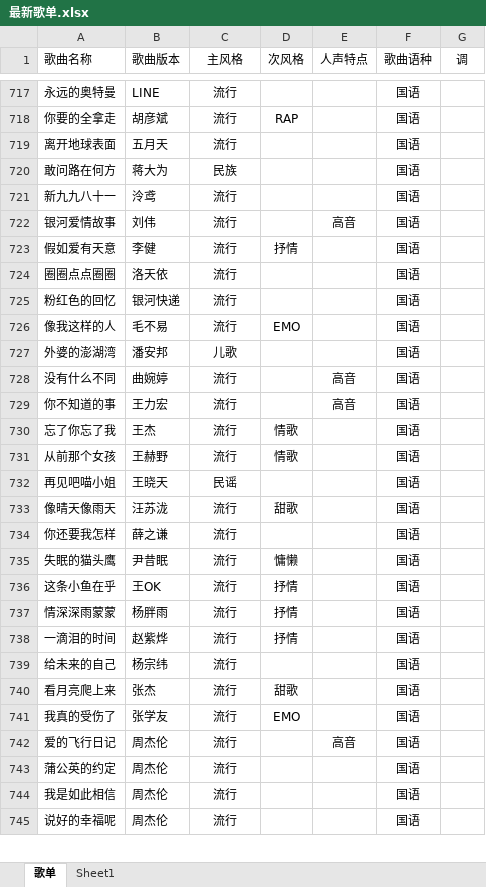
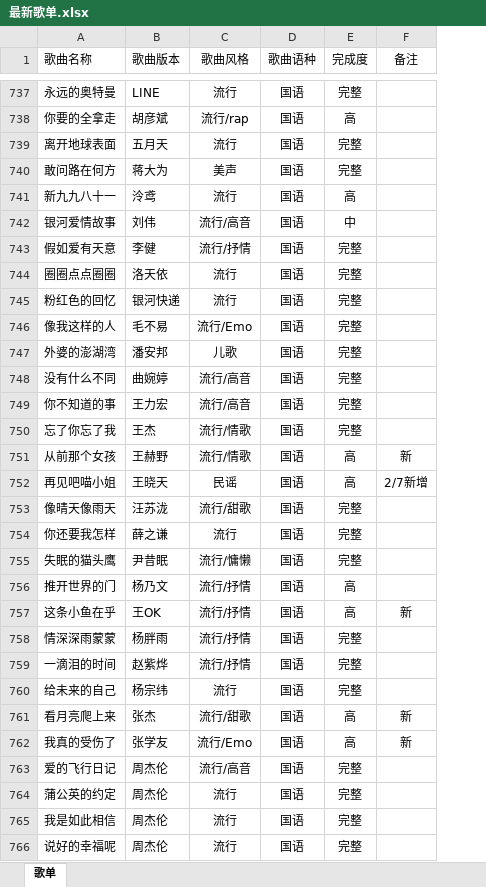
Before and after one commit to WLKsir/song-list, an Excel workbook: 最新歌单.xlsx, sheet 歌单, drawn as a sheet; only a part is shown, gaps mark what is left out; values as stored, in another font and other column widths than the file's, no borders; removed rows and columns are numbered as before the commit, all else as after; the diff covers the shown part only; the diff names each change by its address in the sheet, - before the commit and + after, or states it on an @@ line.

```diff
--- a/最新歌单.xlsx (sheet 歌单)
+++ b/最新歌单.xlsx (sheet 歌单)
-sheet tab: Sheet1
-column D (次风格), rows 718-741: RAP |  |  |  |  | 抒情 |  |  | EMO |  |  |  | 情歌 | 情歌 |  | 甜歌 |  | 慵懒 | 抒情 | 抒情 | 抒情 |  | 甜歌 | EMO
-column E (人声特点), rows 722-742: 高音 |  |  |  |  |  | 高音 | 高音 |  |  |  |  |  |  |  |  |  |  |  |  | 高音
-column G (调), empty
+column E (完成度), rows 737-755: 完整 | 高 | 完整 | 完整 | 高 | 中 | 完整 | 完整 | 完整 | 完整 | 完整 | 完整 | 完整 | 完整 | 高 | 高 | 完整 | 完整 | 完整; rows 757-766: 高 | 完整 | 完整 | 完整 | 高 | 高 | 完整 | 完整 | 完整 | 完整
+column F (备注), rows 751-752: 新 | 2/7新增; rows 757-762: 新 |  |  |  | 新 | 新
-C1: 主风格
+C1: 歌曲风格
-C738 (歌曲风格): 流行
+C738 (歌曲风格): 流行/rap
-C740 (歌曲风格): 民族
+C740 (歌曲风格): 美声
-C742 (歌曲风格): 流行
+C742 (歌曲风格): 流行/高音
-C743 (歌曲风格): 流行
+C743 (歌曲风格): 流行/抒情
-C746 (歌曲风格): 流行
+C746 (歌曲风格): 流行/Emo
-C748:C749 (歌曲风格): 流行
+C748:C749 (歌曲风格): 流行/高音
-C750:C751 (歌曲风格): 流行
+C750:C751 (歌曲风格): 流行/情歌
-C753 (歌曲风格): 流行
+C753 (歌曲风格): 流行/甜歌
-C755 (歌曲风格): 流行
+C755 (歌曲风格): 流行/慵懒
+row 756: 推开世界的门 | 杨乃文 | 流行/抒情 | 国语 | 高
-C757:C759 (歌曲风格): 流行
+C757:C759 (歌曲风格): 流行/抒情
-C761 (歌曲风格): 流行
+C761 (歌曲风格): 流行/甜歌
-C762 (歌曲风格): 流行
+C762 (歌曲风格): 流行/Emo
-C763 (歌曲风格): 流行
+C763 (歌曲风格): 流行/高音
```
Also changed, not shown: 31 added rows and 572 edited cells elsewhere in this sheet, 3 other files.
